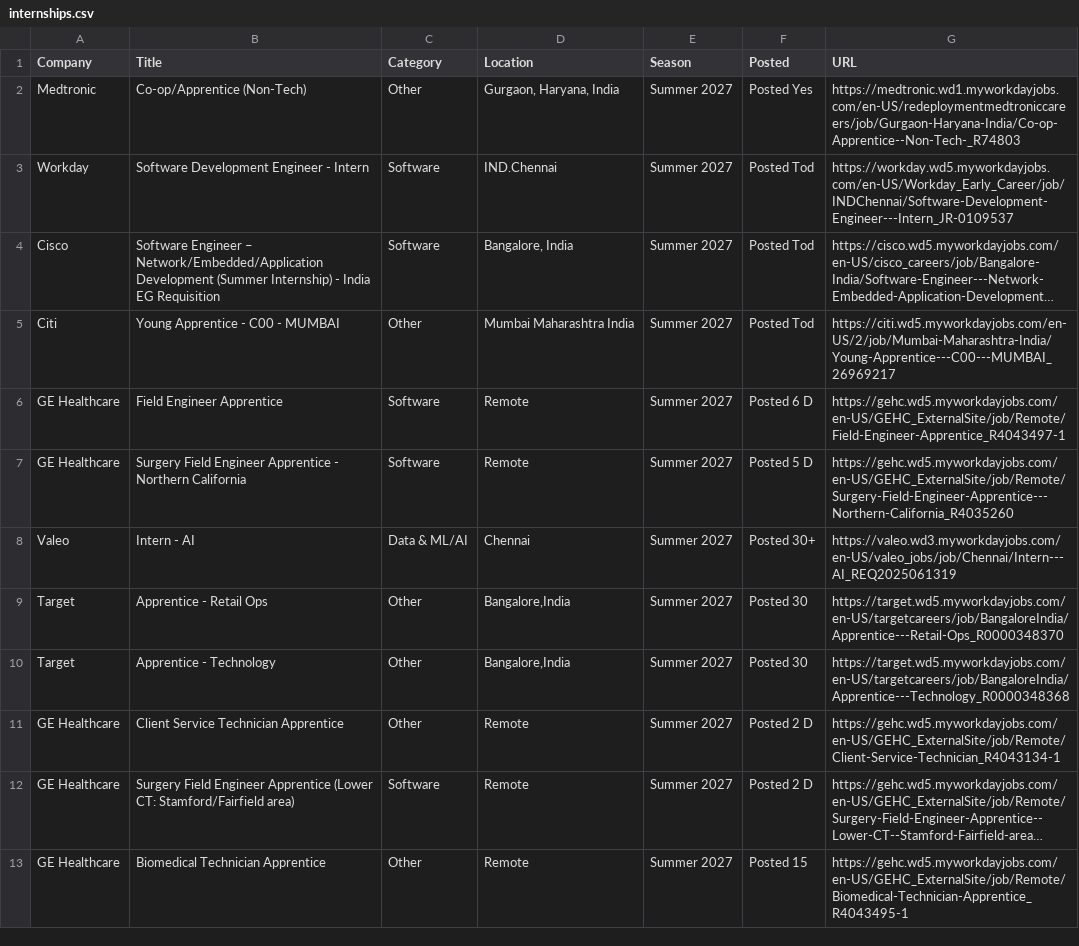
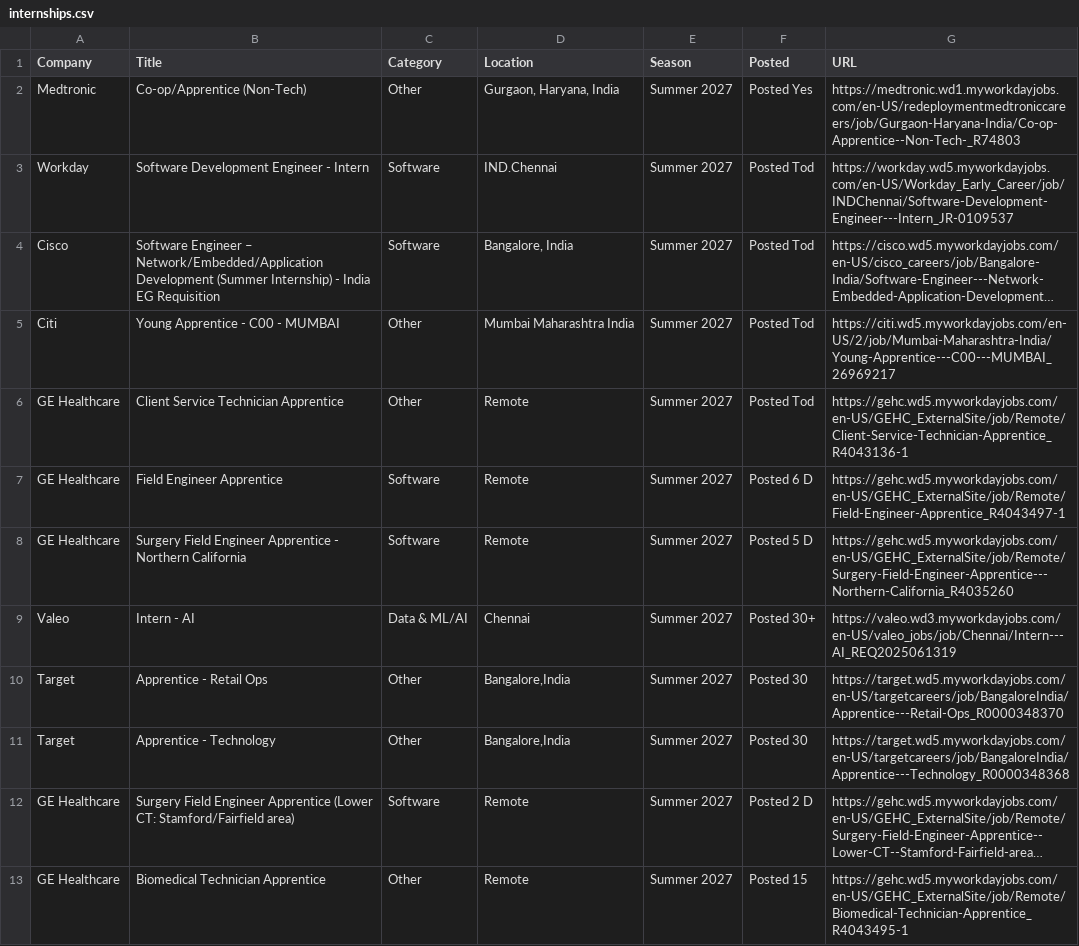
Before and after one commit to 10vulture1005/interns-work, a CSV file: data/internships.csv, drawn as a sheet; only a part is shown; long unchanged cells end in …; removed rows and columns are numbered as before the commit, all else as after; the diff names each change by its address in the sheet, - before the commit and + after, or states it on an @@ line.

Commit message:
chore: update internships (2026-08-21 16:58 UTC)

```diff
--- a/data/internships.csv
+++ b/data/internships.csv
+row 6: GE Healthcare | Client Service Technician Apprentice | Other | Remote | Summer 2027 | Posted Tod | https://gehc.wd5.myworkdayjobs.com/en-US/GEHC_ExternalSite/job/Remote/Client-Service-Technician-Apprentice_R4043136-1
-row 11: GE Healthcare | Client Service Technician Apprentice | Other | Remote | Summer 2027 | Posted 2 D | https://gehc.wd5.myworkdayjobs.com/en-US/GEHC_ExternalSite/job/Remote/Client-Service-Technician_R4043134-1
```
Also changed, not shown: 8 other files.
